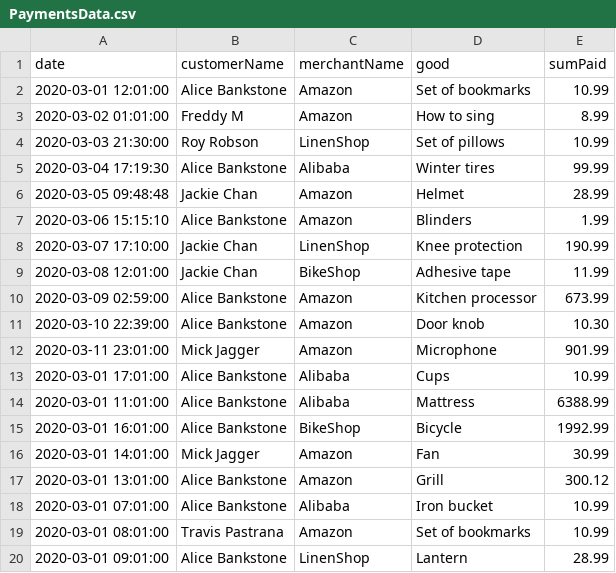
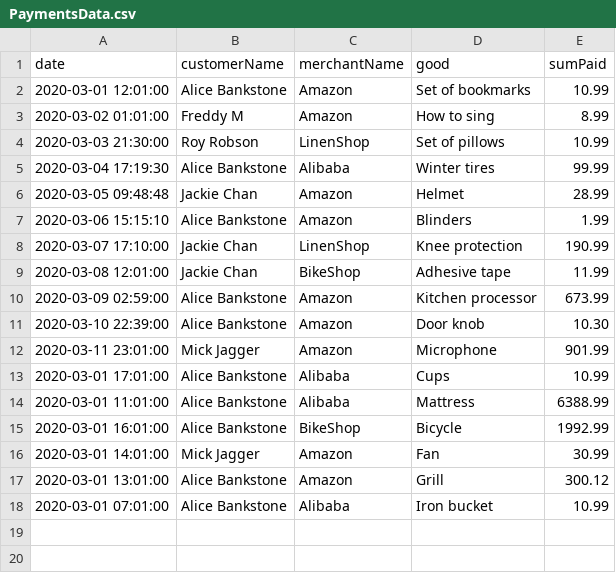
Before and after one commit to DenysVodzyk/CashManagementSystem-SQL, a CSV file: src/filesToLoad/PaymentsData.csv, drawn as a sheet; the diff names each change by its address in the sheet, - before the commit and + after, or states it on an @@ line.

Commit message:
updated list of payments

```diff
--- a/src/filesToLoad/PaymentsData.csv
+++ b/src/filesToLoad/PaymentsData.csv
-row 19: 2020-03-01 08:01:00 | Travis Pastrana | Amazon | Set of bookmarks | 10.99
-row 20: 2020-03-01 09:01:00 | Alice Bankstone | LinenShop | Lantern | 28.99
```
